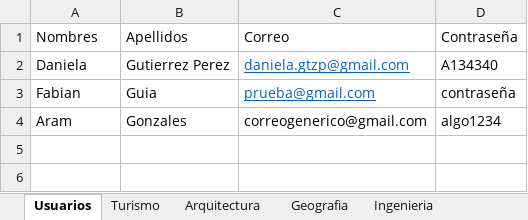
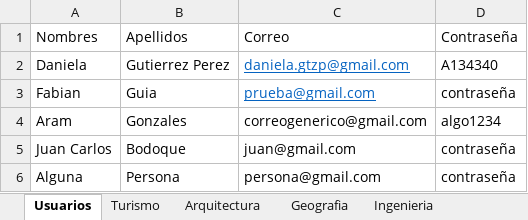
Before and after one commit to NeftaliGC/WherEat, an Excel workbook: src/main/resources/Data/menus.xlsx, sheet Usuarios, drawn as a sheet; values as stored, in another font and other column widths than the file's, no borders; table styles not drawn; the diff names each change by its address in the sheet, - before the commit and + after, or states it on an @@ line.

```diff
--- a/src/main/resources/Data/menus.xlsx (sheet Usuarios)
+++ b/src/main/resources/Data/menus.xlsx (sheet Usuarios)
+row 5: Juan Carlos | Bodoque | juan@gmail.com | contraseña
+row 6: Alguna | Persona | persona@gmail.com | contraseña
```
Also changed, not shown: sheet Economia, other sheet tabs, 8 other files.
